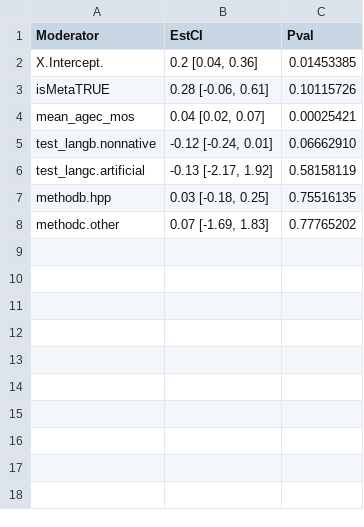
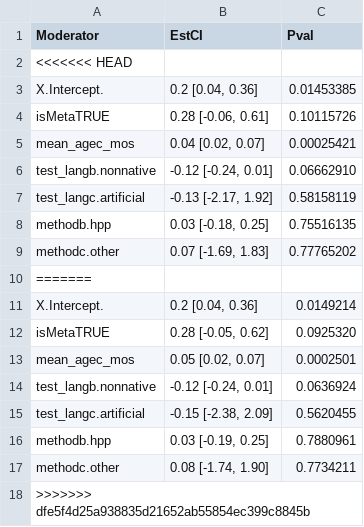
Before and after one commit to christinabergmann/IDSPreference_ManyBabiesMeta, a CSV file: results_from_R/results_with_corrected_dunst/tables_to_prettify/model_MOD1_table.csv, drawn as a sheet; the diff names each change by its address in the sheet, - before the commit and + after, or states it on an @@ line.

```diff
--- a/results_from_R/results_with_corrected_dunst/tables_to_prettify/model_MOD1_table.csv
+++ b/results_from_R/results_with_corrected_dunst/tables_to_prettify/model_MOD1_table.csv
+row 2: <<<<<<< HEAD
+row 10: =======
+row 11: X.Intercept. | 0.2 [0.04, 0.36] | 0.0149214
+row 12: isMetaTRUE | 0.28 [-0.05, 0.62] | 0.0925320
+row 13: mean_agec_mos | 0.05 [0.02, 0.07] | 0.0002501
+row 14: test_langb.nonnative | -0.12 [-0.24, 0.01] | 0.0636924
+row 15: test_langc.artificial | -0.15 [-2.38, 2.09] | 0.5620455
+row 16: methodb.hpp | 0.03 [-0.19, 0.25] | 0.7880961
+row 17: methodc.other | 0.08 [-1.74, 1.90] | 0.7734211
+row 18: >>>>>>> dfe5f4d25a938835d21652ab55854ec399c8845b
```
Also changed, not shown: data/prepped_with_corrected_dunst/ma_data_tidy.csv, results_from_R/results_with_corrected_dunst/table_model_diffs/table_model_diffs_rounded.csv, 53 other files.
